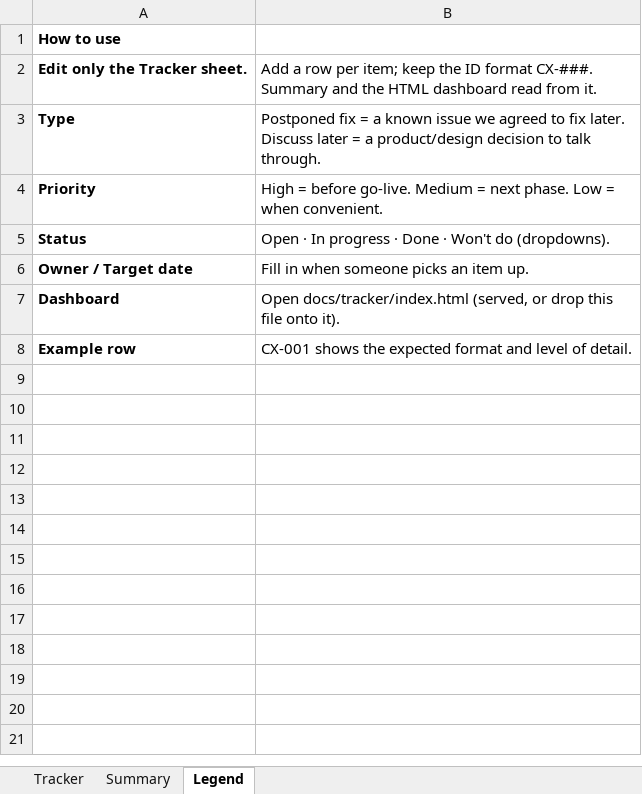
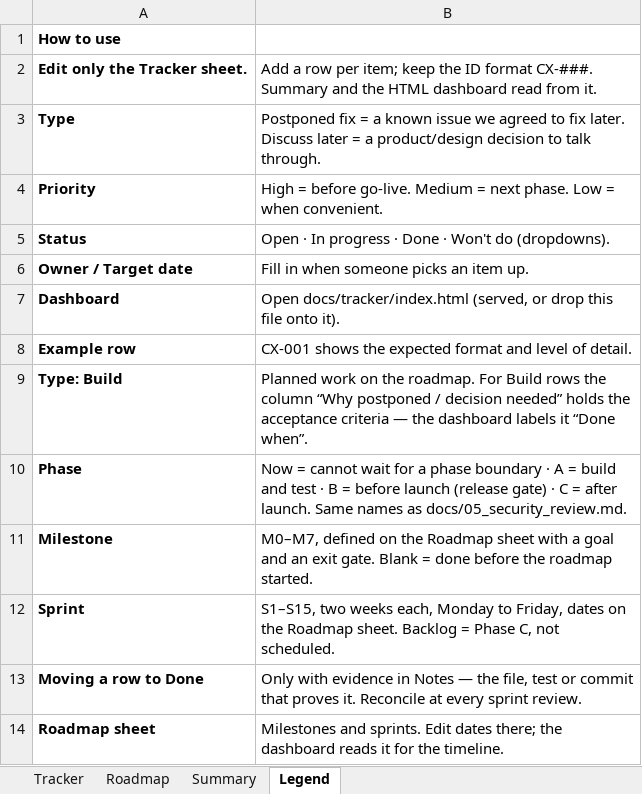
Before and after one commit to Quazr-Elevate/corridor_1_x, an Excel workbook: docs/tracker/cor1x-tracker.xlsx, sheet Legend, drawn as a sheet; values as stored, in another font and other column widths than the file's, no borders; the diff names each change by its address in the sheet, - before the commit and + after, or states it on an @@ line.

```diff
--- a/docs/tracker/cor1x-tracker.xlsx (sheet Legend)
+++ b/docs/tracker/cor1x-tracker.xlsx (sheet Legend)
+sheet tab: Roadmap
+row 9: Type: Build | Planned work on the roadmap. For Build rows the column “Why postponed / decision needed” holds the acceptance criteria — the dashboard labels it “Done when”.
+row 10: Phase | Now = cannot wait for a phase boundary · A = build and test · B = before launch (release gate) · C = after launch. Same names as docs/05_security_review.md.
+row 11: Milestone | M0–M7, defined on the Roadmap sheet with a goal and an exit gate. Blank = done before the roadmap started.
+row 12: Sprint | S1–S15, two weeks each, Monday to Friday, dates on the Roadmap sheet. Backlog = Phase C, not scheduled.
+row 13: Moving a row to Done | Only with evidence in Notes — the file, test or commit that proves it. Reconcile at every sprint review.
+row 14: Roadmap sheet | Milestones and sprints. Edit dates there; the dashboard reads it for the timeline.
```
Also changed, not shown: sheet Tracker, sheet Summary, 1 other file.
